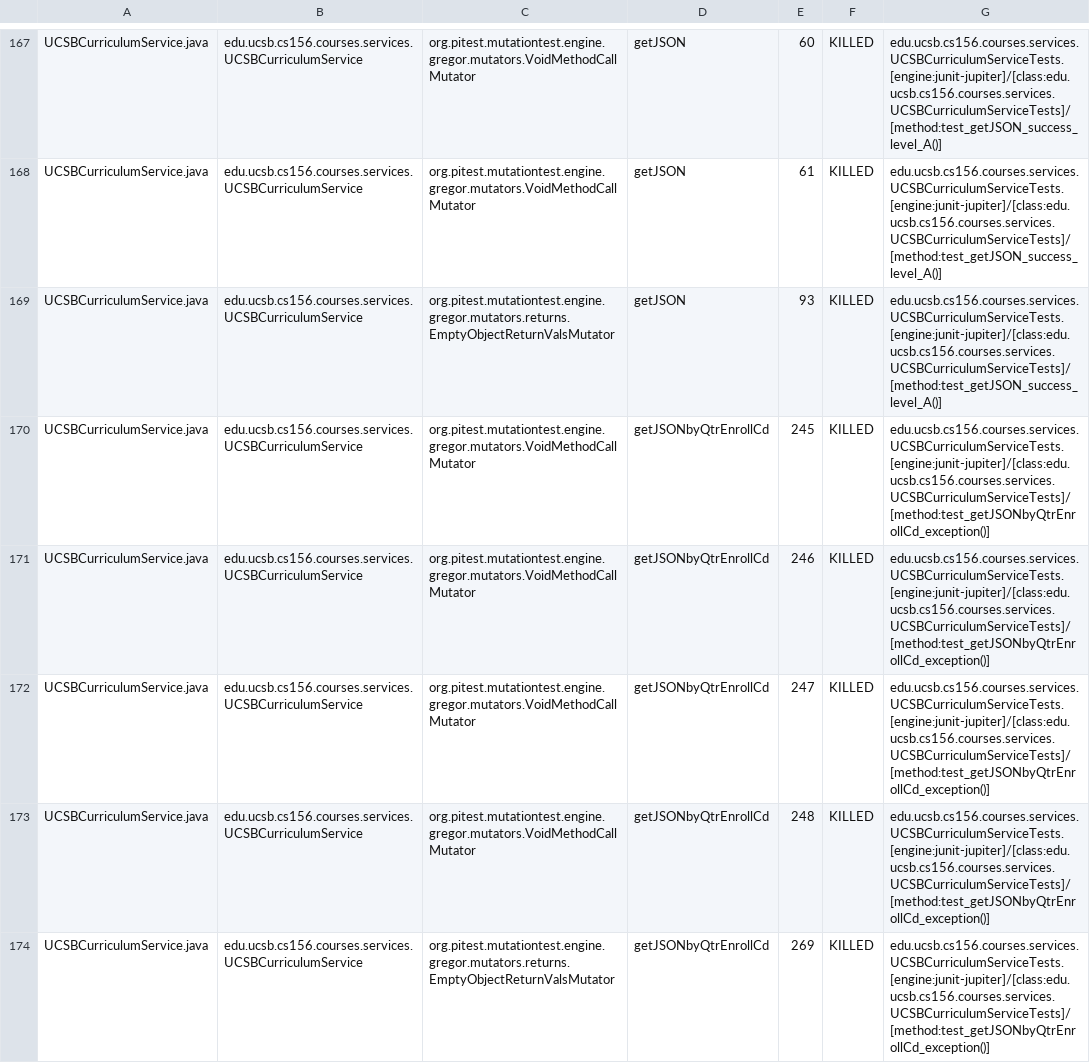
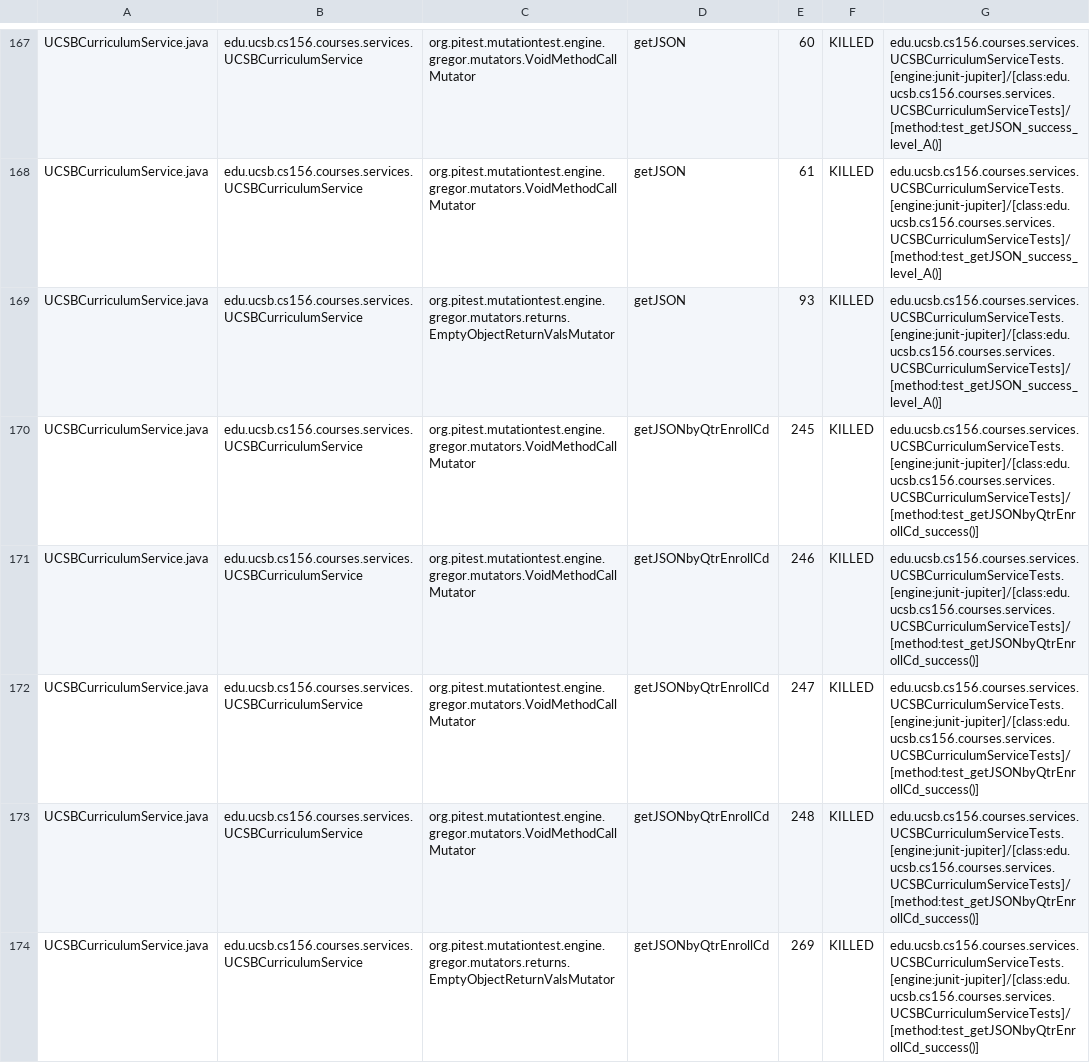
Before and after one commit to ucsb-cs156-w24/proj-courses-w24-5pm-1, a CSV file: prs/34/pitest/mutations.csv, drawn as a sheet; only a part is shown, gaps mark what is left out; the diff covers the shown part only.

Commit message:
Deploying to gh-pages from @ ucsb-cs156-w24/proj-courses-w24-5pm-1@94e6f776714c2faff42dda9e3e761e61ce111f6e 🚀

```diff
--- a/prs/34/pitest/mutations.csv
+++ b/prs/34/pitest/mutations.csv
@@ -169,6 +169,6 @@ UCSBCurriculumService.java,edu.ucsb.cs156.courses.services.UCSBCurriculumService
 UCSBCurriculumService.java,edu.ucsb.cs156.courses.services.UCSBCurriculumService,org.pitest.mutationtest.engine.gregor.mutators.returns.EmptyObjectReturnValsMutator,getJSON,93,KILLED,edu.ucsb.cs156.courses.services.UCSBCurriculumServiceTests.[engine:junit-jupiter]/[class:edu.ucsb.cs156.courses.services.UCSBCurriculumServiceTests]/[method:test_getJSON_success_level_A()]
-UCSBCurriculumService.java,edu.ucsb.cs156.courses.services.UCSBCurriculumService,org.pitest.mutationtest.engine.gregor.mutators.VoidMethodCallMutator,getJSONbyQtrEnrollCd,245,KILLED,edu.ucsb.cs156.courses.services.UCSBCurriculumServiceTests.[engine:junit-jupiter]/[class:edu.ucsb.cs156.courses.services.UCSBCurriculumServiceTests]/[method:test_getJSONbyQtrEnrollCd_exception()]
-UCSBCurriculumService.java,edu.ucsb.cs156.courses.services.UCSBCurriculumService,org.pitest.mutationtest.engine.gregor.mutators.VoidMethodCallMutator,getJSONbyQtrEnrollCd,246,KILLED,edu.ucsb.cs156.courses.services.UCSBCurriculumServiceTests.[engine:junit-jupiter]/[class:edu.ucsb.cs156.courses.services.UCSBCurriculumServiceTests]/[method:test_getJSONbyQtrEnrollCd_exception()]
-UCSBCurriculumService.java,edu.ucsb.cs156.courses.services.UCSBCurriculumService,org.pitest.mutationtest.engine.gregor.mutators.VoidMethodCallMutator,getJSONbyQtrEnrollCd,247,KILLED,edu.ucsb.cs156.courses.services.UCSBCurriculumServiceTests.[engine:junit-jupiter]/[class:edu.ucsb.cs156.courses.services.UCSBCurriculumServiceTests]/[method:test_getJSONbyQtrEnrollCd_exception()]
-UCSBCurriculumService.java,edu.ucsb.cs156.courses.services.UCSBCurriculumService,org.pitest.mutationtest.engine.gregor.mutators.VoidMethodCallMutator,getJSONbyQtrEnrollCd,248,KILLED,edu.ucsb.cs156.courses.services.UCSBCurriculumServiceTests.[engine:junit-jupiter]/[class:edu.ucsb.cs156.courses.services.UCSBCurriculumServiceTests]/[method:test_getJSONbyQtrEnrollCd_exception()]
-UCSBCurriculumService.java,edu.ucsb.cs156.courses.services.UCSBCurriculumService,org.pitest.mutationtest.engine.gregor.mutators.returns.EmptyObjectReturnValsMutator,getJSONbyQtrEnrollCd,269,KILLED,edu.ucsb.cs156.courses.services.UCSBCurriculumServiceTests.[engine:junit-jupiter]/[class:edu.ucsb.cs156.courses.services.UCSBCurriculumServiceTests]/[method:test_getJSONbyQtrEnrollCd_exception()]
+UCSBCurriculumService.java,edu.ucsb.cs156.courses.services.UCSBCurriculumService,org.pitest.mutationtest.engine.gregor.mutators.VoidMethodCallMutator,getJSONbyQtrEnrollCd,245,KILLED,edu.ucsb.cs156.courses.services.UCSBCurriculumServiceTests.[engine:junit-jupiter]/[class:edu.ucsb.cs156.courses.services.UCSBCurriculumServiceTests]/[method:test_getJSONbyQtrEnrollCd_success()]
+UCSBCurriculumService.java,edu.ucsb.cs156.courses.services.UCSBCurriculumService,org.pitest.mutationtest.engine.gregor.mutators.VoidMethodCallMutator,getJSONbyQtrEnrollCd,246,KILLED,edu.ucsb.cs156.courses.services.UCSBCurriculumServiceTests.[engine:junit-jupiter]/[class:edu.ucsb.cs156.courses.services.UCSBCurriculumServiceTests]/[method:test_getJSONbyQtrEnrollCd_success()]
+UCSBCurriculumService.java,edu.ucsb.cs156.courses.services.UCSBCurriculumService,org.pitest.mutationtest.engine.gregor.mutators.VoidMethodCallMutator,getJSONbyQtrEnrollCd,247,KILLED,edu.ucsb.cs156.courses.services.UCSBCurriculumServiceTests.[engine:junit-jupiter]/[class:edu.ucsb.cs156.courses.services.UCSBCurriculumServiceTests]/[method:test_getJSONbyQtrEnrollCd_success()]
+UCSBCurriculumService.java,edu.ucsb.cs156.courses.services.UCSBCurriculumService,org.pitest.mutationtest.engine.gregor.mutators.VoidMethodCallMutator,getJSONbyQtrEnrollCd,248,KILLED,edu.ucsb.cs156.courses.services.UCSBCurriculumServiceTests.[engine:junit-jupiter]/[class:edu.ucsb.cs156.courses.services.UCSBCurriculumServiceTests]/[method:test_getJSONbyQtrEnrollCd_success()]
+UCSBCurriculumService.java,edu.ucsb.cs156.courses.services.UCSBCurriculumService,org.pitest.mutationtest.engine.gregor.mutators.returns.EmptyObjectReturnValsMutator,getJSONbyQtrEnrollCd,269,KILLED,edu.ucsb.cs156.courses.services.UCSBCurriculumServiceTests.[engine:junit-jupiter]/[class:edu.ucsb.cs156.courses.services.UCSBCurriculumServiceTests]/[method:test_getJSONbyQtrEnrollCd_success()]
```
Also changed, not shown: 75 edited cells elsewhere in this file, 39 other files.
